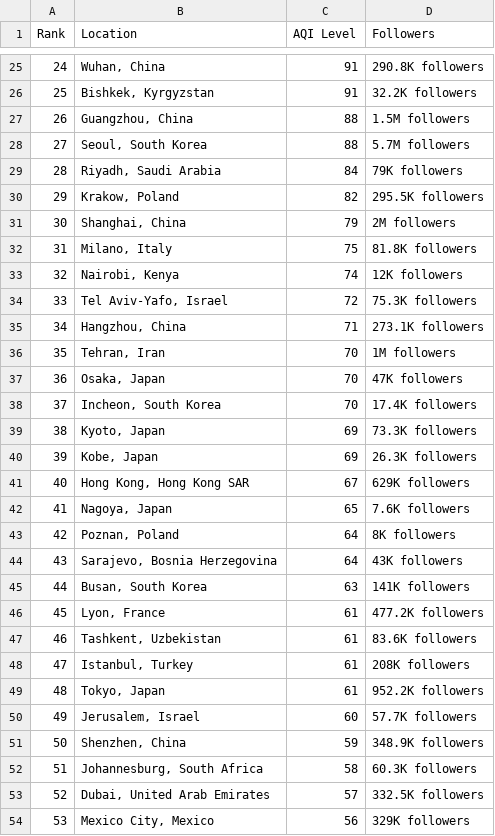
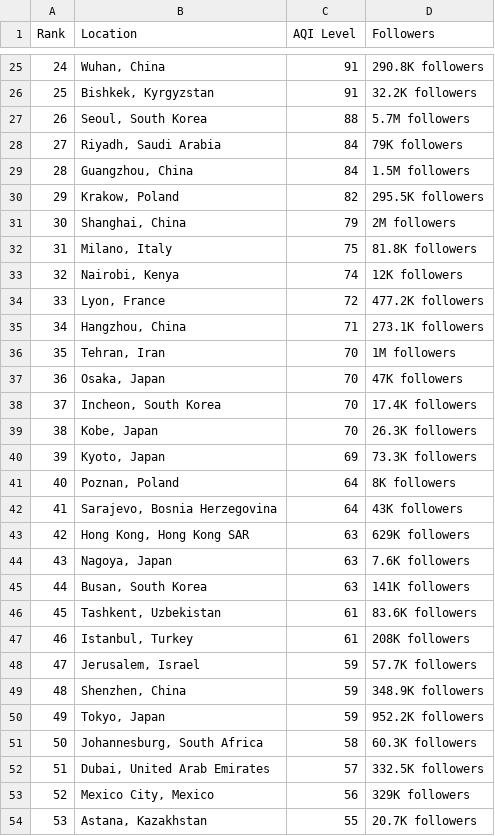
Before and after one commit to dipunew/Most-Polluted-Cities-in-The-World, a CSV file: air-quality.csv, drawn as a sheet; only a part is shown, gaps mark what is left out; the shorter side is filled out with more unchanged rows; removed rows and columns are numbered as before the commit, all else as after; the diff covers the shown part only; the diff names each change by its address in the sheet, - before the commit and + after, or states it on an @@ line.

```diff
--- a/air-quality.csv
+++ b/air-quality.csv
@@ column A (Rank) renumbered between rows 19 and 100 @@
-row 27: 26 | Guangzhou, China | 88 | 1.5M followers
+row 29: 28 | Guangzhou, China | 84 | 1.5M followers
-B34 (Location): Tel Aviv-Yafo, Israel
+B34 (Location): Lyon, France
-D34 (Followers): 75.3K followers
+D34 (Followers): 477.2K followers
+row 39: 38 | Kobe, Japan | 70 | 26.3K followers
-row 40: 39 | Kobe, Japan | 69 | 26.3K followers
-row 41: 40 | Hong Kong, Hong Kong SAR | 67 | 629K followers
-row 42: 41 | Nagoya, Japan | 65 | 7.6K followers
+row 43: 42 | Hong Kong, Hong Kong SAR | 63 | 629K followers
+row 44: 43 | Nagoya, Japan | 63 | 7.6K followers
-row 46: 45 | Lyon, France | 61 | 477.2K followers
-row 49: 48 | Tokyo, Japan | 61 | 952.2K followers
-C48 (AQI Level): 60
+C48 (AQI Level): 59
+row 50: 49 | Tokyo, Japan | 59 | 952.2K followers
```
Also changed, not shown: 6 added rows, 5 removed rows and 5 edited cells elsewhere in this file.
